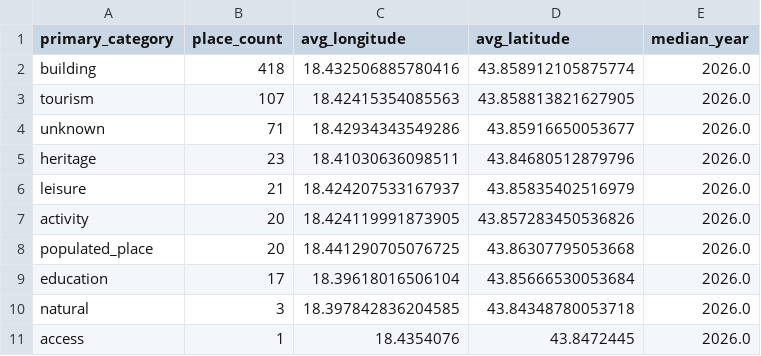
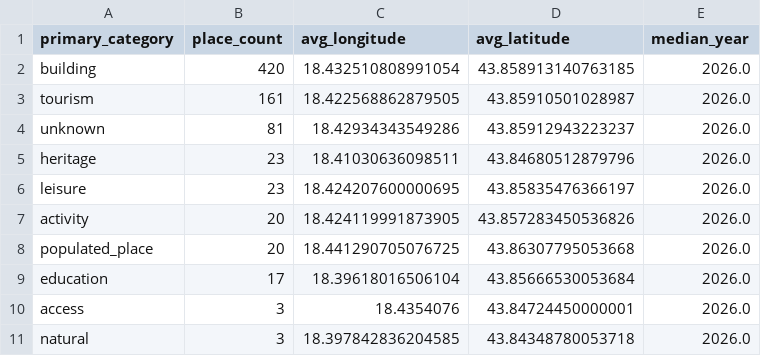
Before and after one commit to BrziMuhi/IT-2012-Unstructured-Data-Project, a CSV file: processed/analytics/category_analysis.csv, drawn as a sheet.

```diff
--- a/processed/analytics/category_analysis.csv
+++ b/processed/analytics/category_analysis.csv
@@ -1,7 +1,7 @@
 primary_category,place_count,avg_longitude,avg_latitude,median_year
-building,418,18.432506885780416,43.858912105875774,2026.0
-tourism,107,18.42415354085563,43.858813821627905,2026.0
-unknown,71,18.42934343549286,43.85916650053677,2026.0
+building,420,18.432510808991054,43.858913140763185,2026.0
+tourism,161,18.422568862879505,43.85910501028987,2026.0
+unknown,81,18.42934343549286,43.85912943223237,2026.0
 heritage,23,18.41030636098511,43.84680512879796,2026.0
-leisure,21,18.424207533167937,43.85835402516979,2026.0
+leisure,23,18.424207600000695,43.85835476366197,2026.0
 activity,20,18.424119991873905,43.857283450536826,2026.0
@@ -9,3 +9,3 @@ populated_place,20,18.441290705076725,43.86307795053668,2026.0
 education,17,18.39618016506104,43.85666530053684,2026.0
+access,3,18.4354076,43.84724450000001,2026.0
 natural,3,18.397842836204585,43.84348780053718,2026.0
-access,1,18.4354076,43.8472445,2026.0
```
Also changed, not shown: processed/analytics/city_category_crosstab.csv, processed/analytics/monthly_time_series.csv, 37 other files.
